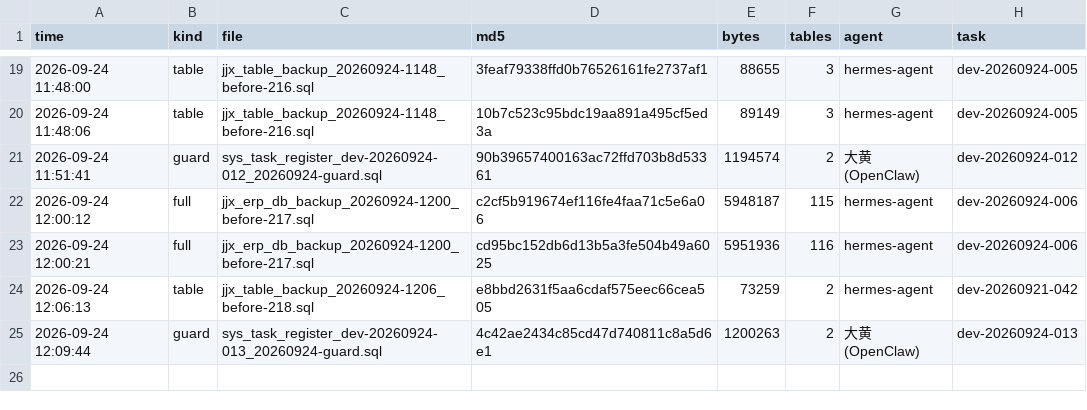
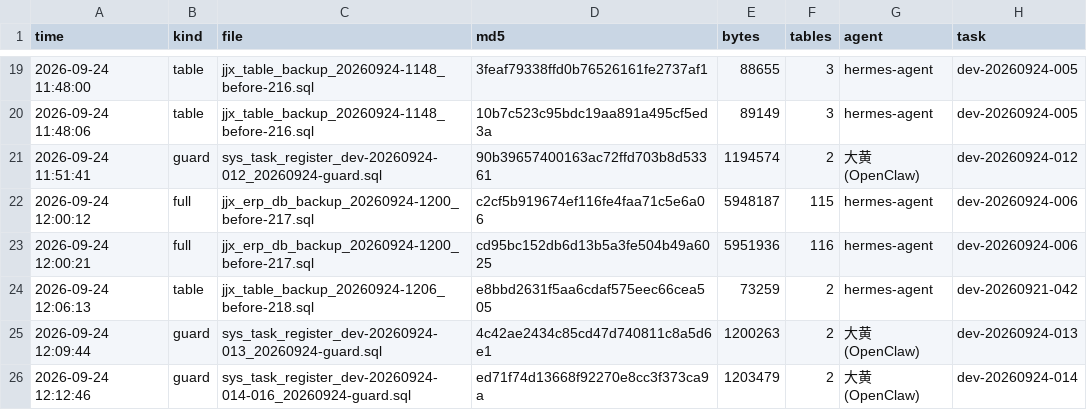
Before and after one commit to HelloLeoLyn/jjx, a TSV file: jjx-docs/sql/backups/backup-index.tsv, drawn as a sheet; only a part is shown, gaps mark what is left out; the diff names each change by its address in the sheet, - before the commit and + after, or states it on an @@ line.

Commit message:
chore(tasks): 登记 014~016 占位卡（FQC/OQC 口径统一 / 派生取项判据 / 8 项枚举连带面）+ sys_task guard 备份（任务码 dev-20260924-014）

```diff
--- a/jjx-docs/sql/backups/backup-index.tsv
+++ b/jjx-docs/sql/backups/backup-index.tsv
+row 26: 2026-09-24 12:12:46 | guard | sys_task_register_dev-20260924-014-016_20260924-guard.sql | ed71f74d13668f92270e8cc3f373ca9a | 1203479 | 2 | 大黄(OpenClaw) | dev-20260924-014
```
Also changed, not shown: 1 other file.
